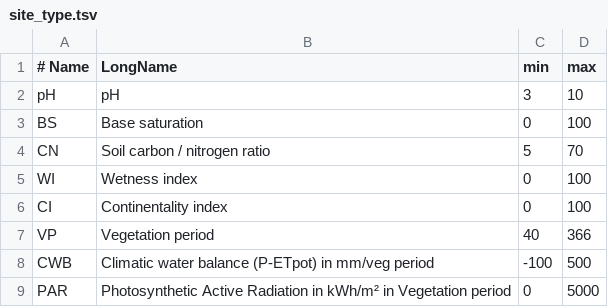
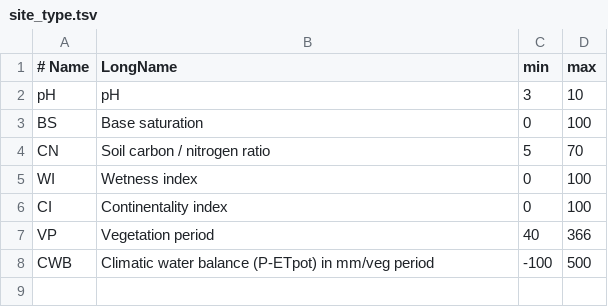
Before and after one commit to bern-model/BERN, a TSV file: BERNdata/site_type.tsv, drawn as a sheet; the diff names each change by its address in the sheet, - before the commit and + after, or states it on an @@ line.

```diff
--- a/BERNdata/site_type.tsv
+++ b/BERNdata/site_type.tsv
-row 9: PAR | Photosynthetic Active Radiation in kWh/m² in Vegetation period | 0 | 5000
```
Also changed, not shown: 12 other files.
